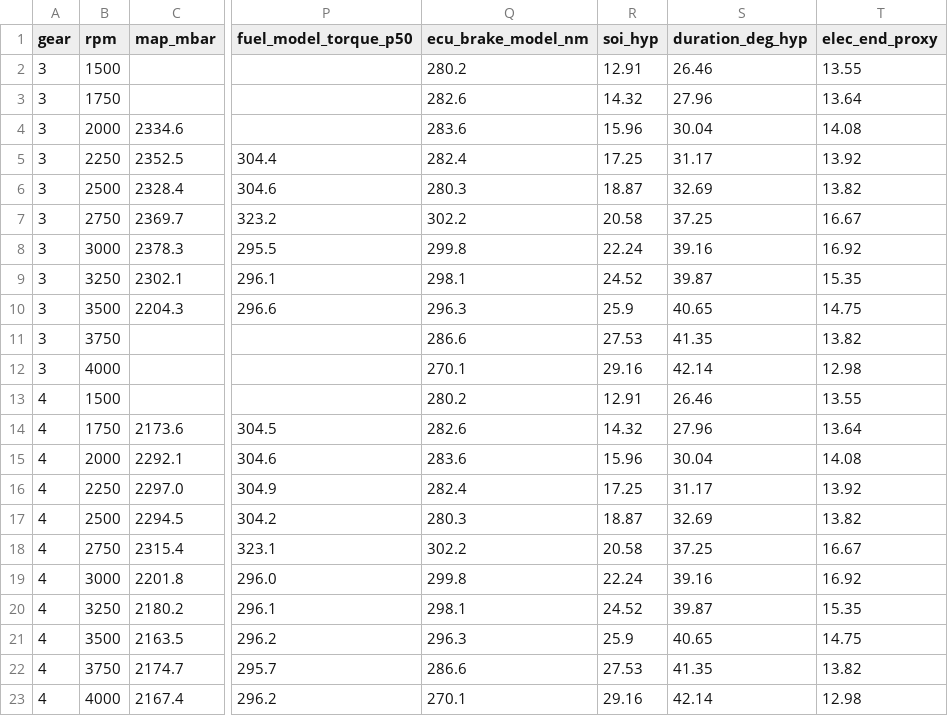
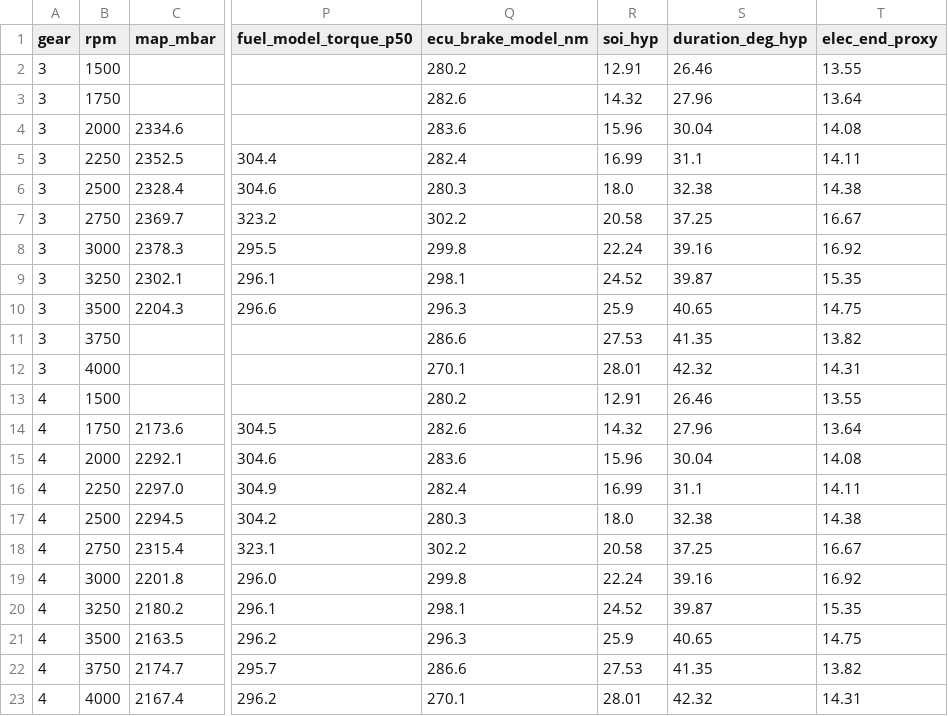
Before and after one commit to guns96x/golf5, a CSV file: diagnostic-review/math-engine/current-analysis.csv, drawn as a sheet; only a part is shown, gaps mark what is left out; the diff names each change by its address in the sheet, - before the commit and + after, or states it on an @@ line.

```diff
--- a/diagnostic-review/math-engine/current-analysis.csv
+++ b/diagnostic-review/math-engine/current-analysis.csv
-R5 (soi_hyp): 17.25
+R5 (soi_hyp): 16.99
-S5 (duration_deg_hyp): 31.17
+S5 (duration_deg_hyp): 31.1
-T5 (elec_end_proxy): 13.92
+T5 (elec_end_proxy): 14.11
-R6 (soi_hyp): 18.87
+R6 (soi_hyp): 18.0
-S6 (duration_deg_hyp): 32.69
+S6 (duration_deg_hyp): 32.38
-T6 (elec_end_proxy): 13.82
+T6 (elec_end_proxy): 14.38
-R12 (soi_hyp): 29.16
+R12 (soi_hyp): 28.01
-S12 (duration_deg_hyp): 42.14
+S12 (duration_deg_hyp): 42.32
-T12 (elec_end_proxy): 12.98
+T12 (elec_end_proxy): 14.31
-R16 (soi_hyp): 17.25
+R16 (soi_hyp): 16.99
-S16 (duration_deg_hyp): 31.17
+S16 (duration_deg_hyp): 31.1
-T16 (elec_end_proxy): 13.92
+T16 (elec_end_proxy): 14.11
-R17 (soi_hyp): 18.87
+R17 (soi_hyp): 18.0
-S17 (duration_deg_hyp): 32.69
+S17 (duration_deg_hyp): 32.38
-T17 (elec_end_proxy): 13.82
+T17 (elec_end_proxy): 14.38
-R23 (soi_hyp): 29.16
+R23 (soi_hyp): 28.01
-S23 (duration_deg_hyp): 42.14
+S23 (duration_deg_hyp): 42.32
-T23 (elec_end_proxy): 12.98
+T23 (elec_end_proxy): 14.31
```
Also changed, not shown: 11 other files.
